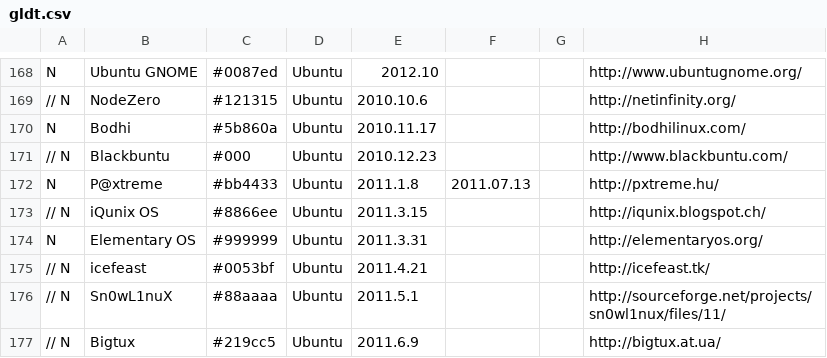
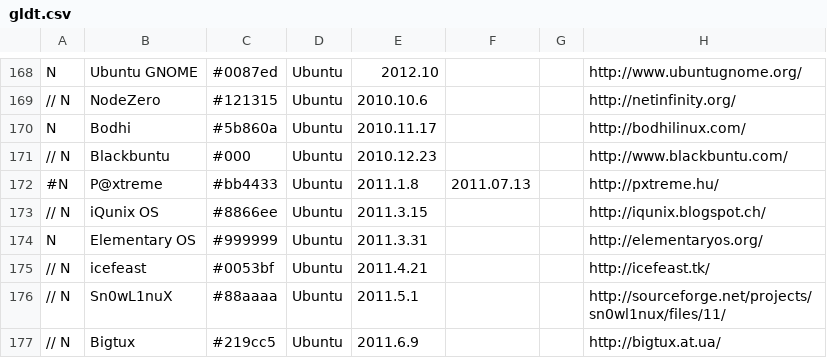
Before and after one commit to FabioLolix/LinuxTimeline, a CSV file: gldt.csv, drawn as a sheet; only a part is shown, gaps mark what is left out; the diff names each change by its address in the sheet, - before the commit and + after, or states it on an @@ line.

```diff
--- a/gldt.csv
+++ b/gldt.csv
-A172: N
+A172: #N
```
Also changed, not shown: 1 other file.
